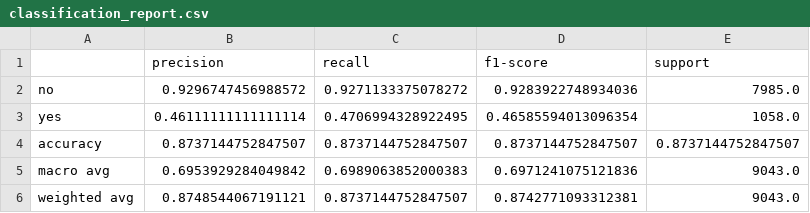
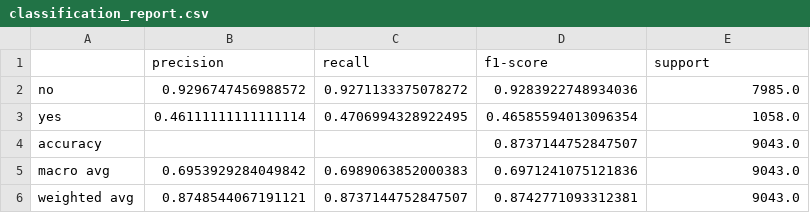
Before and after one commit to Group-1-Lab-AI101/lab-2, a CSV file: outputs/results/classification_report.csv, drawn as a sheet.

```diff
--- a/outputs/results/classification_report.csv
+++ b/outputs/results/classification_report.csv
@@ -3,3 +3,3 @@ no,0.9296747456988572,0.9271133375078272,0.9283922748934036,7985.0
 yes,0.46111111111111114,0.4706994328922495,0.46585594013096354,1058.0
-accuracy,0.8737144752847507,0.8737144752847507,0.8737144752847507,0.8737144752847507
+accuracy,,,0.8737144752847507,9043.0
 macro avg,0.6953929284049842,0.6989063852000383,0.6971241075121836,9043.0
```
Also changed, not shown: 14 other files.
